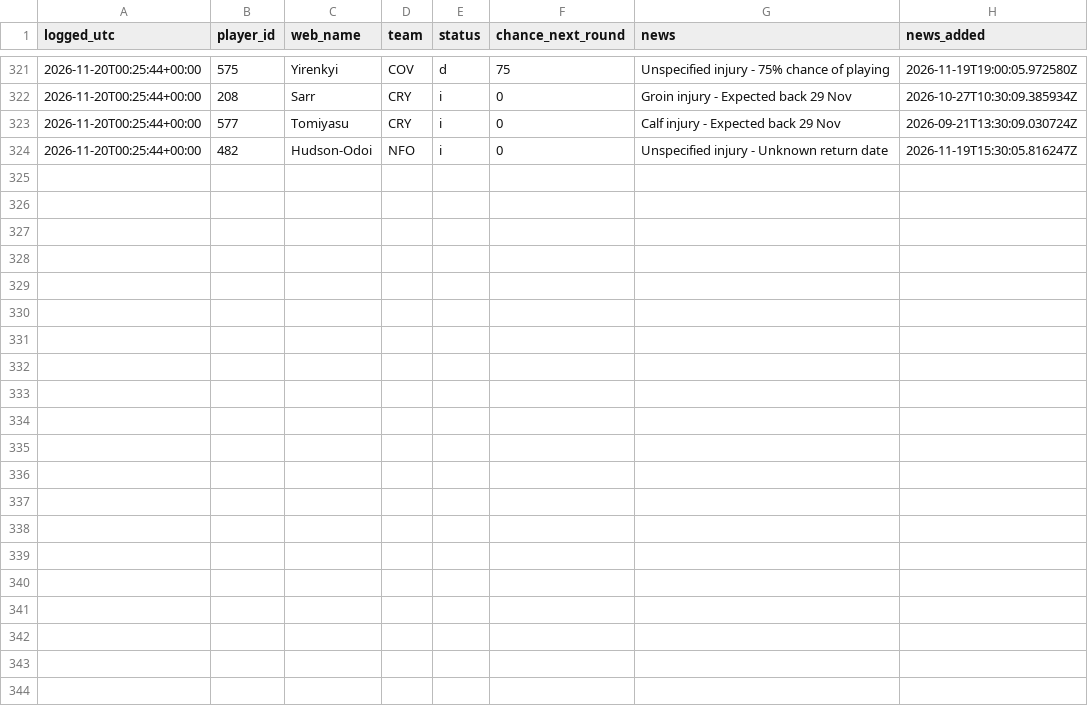
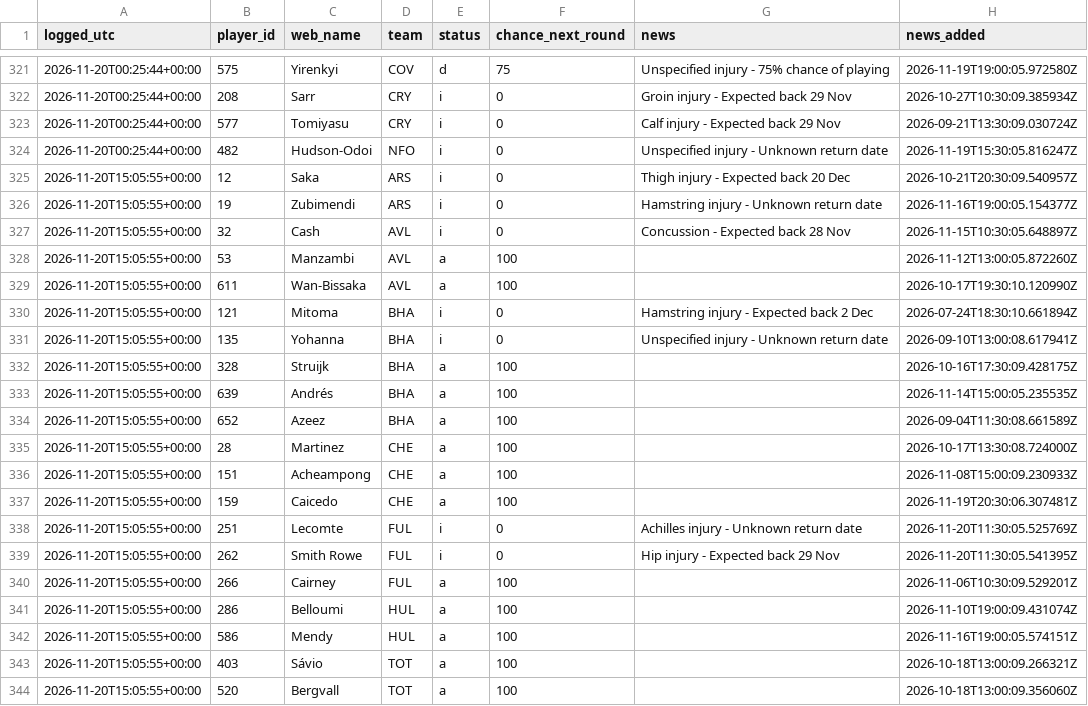
Before and after one commit to vagabondsscrapbook/fpl_data, a CSV file: news_log.csv, drawn as a sheet; only a part is shown, gaps mark what is left out; the diff names each change by its address in the sheet, - before the commit and + after, or states it on an @@ line.

```diff
--- a/news_log.csv
+++ b/news_log.csv
+row 325: 2026-11-20T15:05:55+00:00 | 12 | Saka | ARS | i | 0 | Thigh injury - Expected back 20 Dec | 2026-10-21T20:30:09.540957Z
+row 326: 2026-11-20T15:05:55+00:00 | 19 | Zubimendi | ARS | i | 0 | Hamstring injury - Unknown return date | 2026-11-16T19:00:05.154377Z
+row 327: 2026-11-20T15:05:55+00:00 | 32 | Cash | AVL | i | 0 | Concussion - Expected back 28 Nov | 2026-11-15T10:30:05.648897Z
+row 328: 2026-11-20T15:05:55+00:00 | 53 | Manzambi | AVL | a | 100 |  | 2026-11-12T13:00:05.872260Z
+row 329: 2026-11-20T15:05:55+00:00 | 611 | Wan-Bissaka | AVL | a | 100 |  | 2026-10-17T19:30:10.120990Z
+row 330: 2026-11-20T15:05:55+00:00 | 121 | Mitoma | BHA | i | 0 | Hamstring injury - Expected back 2 Dec | 2026-07-24T18:30:10.661894Z
+row 331: 2026-11-20T15:05:55+00:00 | 135 | Yohanna | BHA | i | 0 | Unspecified injury - Unknown return date | 2026-09-10T13:00:08.617941Z
+row 332: 2026-11-20T15:05:55+00:00 | 328 | Struijk | BHA | a | 100 |  | 2026-10-16T17:30:09.428175Z
+row 333: 2026-11-20T15:05:55+00:00 | 639 | Andrés | BHA | a | 100 |  | 2026-11-14T15:00:05.235535Z
+row 334: 2026-11-20T15:05:55+00:00 | 652 | Azeez | BHA | a | 100 |  | 2026-09-04T11:30:08.661589Z
+row 335: 2026-11-20T15:05:55+00:00 | 28 | Martinez | CHE | a | 100 |  | 2026-10-17T13:30:08.724000Z
+row 336: 2026-11-20T15:05:55+00:00 | 151 | Acheampong | CHE | a | 100 |  | 2026-11-08T15:00:09.230933Z
+row 337: 2026-11-20T15:05:55+00:00 | 159 | Caicedo | CHE | a | 100 |  | 2026-11-19T20:30:06.307481Z
+row 338: 2026-11-20T15:05:55+00:00 | 251 | Lecomte | FUL | i | 0 | Achilles injury - Unknown return date | 2026-11-20T11:30:05.525769Z
+row 339: 2026-11-20T15:05:55+00:00 | 262 | Smith Rowe | FUL | i | 0 | Hip injury - Expected back 29 Nov | 2026-11-20T11:30:05.541395Z
+row 340: 2026-11-20T15:05:55+00:00 | 266 | Cairney | FUL | a | 100 |  | 2026-11-06T10:30:09.529201Z
+row 341: 2026-11-20T15:05:55+00:00 | 286 | Belloumi | HUL | a | 100 |  | 2026-11-10T19:00:09.431074Z
+row 342: 2026-11-20T15:05:55+00:00 | 586 | Mendy | HUL | a | 100 |  | 2026-11-16T19:00:05.574151Z
+row 343: 2026-11-20T15:05:55+00:00 | 403 | Sávio | TOT | a | 100 |  | 2026-10-18T13:00:09.266321Z
+row 344: 2026-11-20T15:05:55+00:00 | 520 | Bergvall | TOT | a | 100 |  | 2026-10-18T13:00:09.356060Z
```
Also changed, not shown: players.csv, players_extra.csv, 2 other files.
